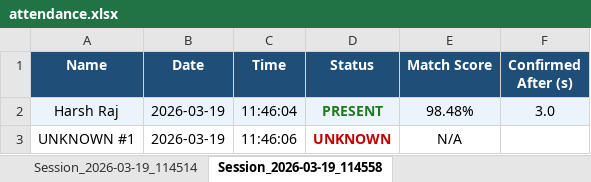
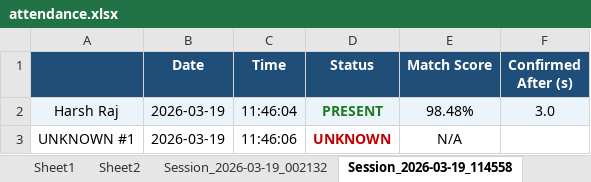
Before and after one commit to I-Enigma/AXIOM-, an Excel workbook: attendance.xlsx, sheet Session_2026-03-19_114558, drawn as a sheet; only a part is shown; values as stored, in another font and other column widths than the file's, no borders; the diff names each change by its address in the sheet, - before the commit and + after, or states it on an @@ line.

```diff
--- a/attendance.xlsx (sheet Session_2026-03-19_114558)
+++ b/attendance.xlsx (sheet Session_2026-03-19_114558)
-sheet tab: Session_2026-03-19_114514
+sheet tab: Sheet2
-A1: Name
+A1: (empty)
```
Also changed, not shown: other sheet tabs, 2 other files.
